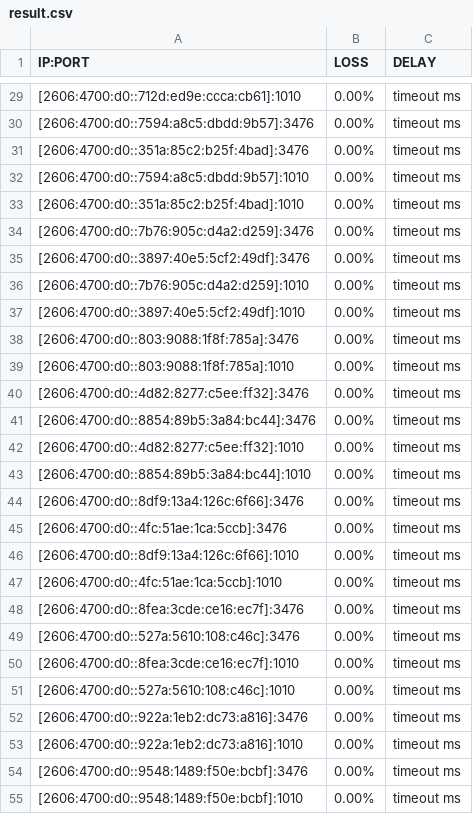
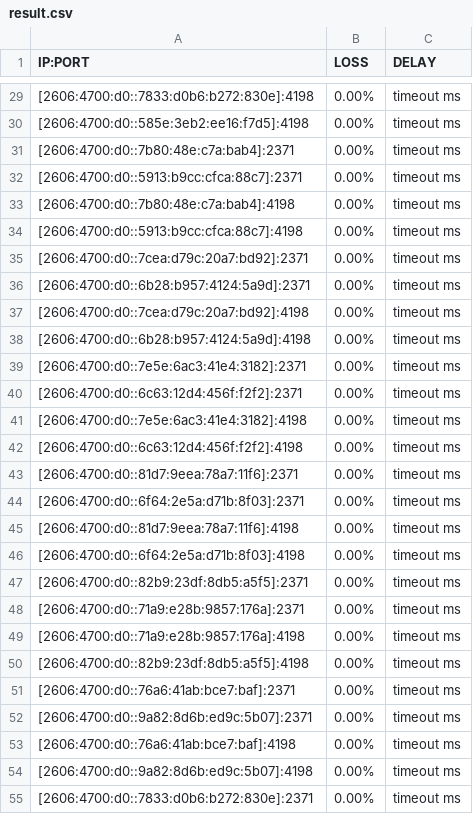
Before and after one commit to michaelrezza/WoW-in-WoW-Go-hiddify, a CSV file: result.csv, drawn as a sheet; only a part is shown, gaps mark what is left out; the diff covers the shown part only.

```diff
--- a/result.csv
+++ b/result.csv
@@ -29,27 +29,27 @@ IP:PORT, LOSS, DELAY
-[2606:4700:d0::712d:ed9e:ccca:cb61]:1010,0.00%,timeout ms
-[2606:4700:d0::7594:a8c5:dbdd:9b57]:3476,0.00%,timeout ms
-[2606:4700:d0::351a:85c2:b25f:4bad]:3476,0.00%,timeout ms
-[2606:4700:d0::7594:a8c5:dbdd:9b57]:1010,0.00%,timeout ms
-[2606:4700:d0::351a:85c2:b25f:4bad]:1010,0.00%,timeout ms
-[2606:4700:d0::7b76:905c:d4a2:d259]:3476,0.00%,timeout ms
-[2606:4700:d0::3897:40e5:5cf2:49df]:3476,0.00%,timeout ms
-[2606:4700:d0::7b76:905c:d4a2:d259]:1010,0.00%,timeout ms
-[2606:4700:d0::3897:40e5:5cf2:49df]:1010,0.00%,timeout ms
-[2606:4700:d0::803:9088:1f8f:785a]:3476,0.00%,timeout ms
-[2606:4700:d0::803:9088:1f8f:785a]:1010,0.00%,timeout ms
-[2606:4700:d0::4d82:8277:c5ee:ff32]:3476,0.00%,timeout ms
-[2606:4700:d0::8854:89b5:3a84:bc44]:3476,0.00%,timeout ms
-[2606:4700:d0::4d82:8277:c5ee:ff32]:1010,0.00%,timeout ms
-[2606:4700:d0::8854:89b5:3a84:bc44]:1010,0.00%,timeout ms
-[2606:4700:d0::8df9:13a4:126c:6f66]:3476,0.00%,timeout ms
-[2606:4700:d0::4fc:51ae:1ca:5ccb]:3476,0.00%,timeout ms
-[2606:4700:d0::8df9:13a4:126c:6f66]:1010,0.00%,timeout ms
-[2606:4700:d0::4fc:51ae:1ca:5ccb]:1010,0.00%,timeout ms
-[2606:4700:d0::8fea:3cde:ce16:ec7f]:3476,0.00%,timeout ms
-[2606:4700:d0::527a:5610:108:c46c]:3476,0.00%,timeout ms
-[2606:4700:d0::8fea:3cde:ce16:ec7f]:1010,0.00%,timeout ms
-[2606:4700:d0::527a:5610:108:c46c]:1010,0.00%,timeout ms
-[2606:4700:d0::922a:1eb2:dc73:a816]:3476,0.00%,timeout ms
-[2606:4700:d0::922a:1eb2:dc73:a816]:1010,0.00%,timeout ms
-[2606:4700:d0::9548:1489:f50e:bcbf]:3476,0.00%,timeout ms
-[2606:4700:d0::9548:1489:f50e:bcbf]:1010,0.00%,timeout ms
+[2606:4700:d0::7833:d0b6:b272:830e]:4198,0.00%,timeout ms
+[2606:4700:d0::585e:3eb2:ee16:f7d5]:4198,0.00%,timeout ms
+[2606:4700:d0::7b80:48e:c7a:bab4]:2371,0.00%,timeout ms
+[2606:4700:d0::5913:b9cc:cfca:88c7]:2371,0.00%,timeout ms
+[2606:4700:d0::7b80:48e:c7a:bab4]:4198,0.00%,timeout ms
+[2606:4700:d0::5913:b9cc:cfca:88c7]:4198,0.00%,timeout ms
+[2606:4700:d0::7cea:d79c:20a7:bd92]:2371,0.00%,timeout ms
+[2606:4700:d0::6b28:b957:4124:5a9d]:2371,0.00%,timeout ms
+[2606:4700:d0::7cea:d79c:20a7:bd92]:4198,0.00%,timeout ms
+[2606:4700:d0::6b28:b957:4124:5a9d]:4198,0.00%,timeout ms
+[2606:4700:d0::7e5e:6ac3:41e4:3182]:2371,0.00%,timeout ms
+[2606:4700:d0::6c63:12d4:456f:f2f2]:2371,0.00%,timeout ms
+[2606:4700:d0::7e5e:6ac3:41e4:3182]:4198,0.00%,timeout ms
+[2606:4700:d0::6c63:12d4:456f:f2f2]:4198,0.00%,timeout ms
+[2606:4700:d0::81d7:9eea:78a7:11f6]:2371,0.00%,timeout ms
+[2606:4700:d0::6f64:2e5a:d71b:8f03]:2371,0.00%,timeout ms
+[2606:4700:d0::81d7:9eea:78a7:11f6]:4198,0.00%,timeout ms
+[2606:4700:d0::6f64:2e5a:d71b:8f03]:4198,0.00%,timeout ms
+[2606:4700:d0::82b9:23df:8db5:a5f5]:2371,0.00%,timeout ms
+[2606:4700:d0::71a9:e28b:9857:176a]:2371,0.00%,timeout ms
+[2606:4700:d0::71a9:e28b:9857:176a]:4198,0.00%,timeout ms
+[2606:4700:d0::82b9:23df:8db5:a5f5]:4198,0.00%,timeout ms
+[2606:4700:d0::76a6:41ab:bce7:baf]:2371,0.00%,timeout ms
+[2606:4700:d0::9a82:8d6b:ed9c:5b07]:2371,0.00%,timeout ms
+[2606:4700:d0::76a6:41ab:bce7:baf]:4198,0.00%,timeout ms
+[2606:4700:d0::9a82:8d6b:ed9c:5b07]:4198,0.00%,timeout ms
+[2606:4700:d0::7833:d0b6:b272:830e]:2371,0.00%,timeout ms
```
Also changed, not shown: 173 edited cells elsewhere in this file.
